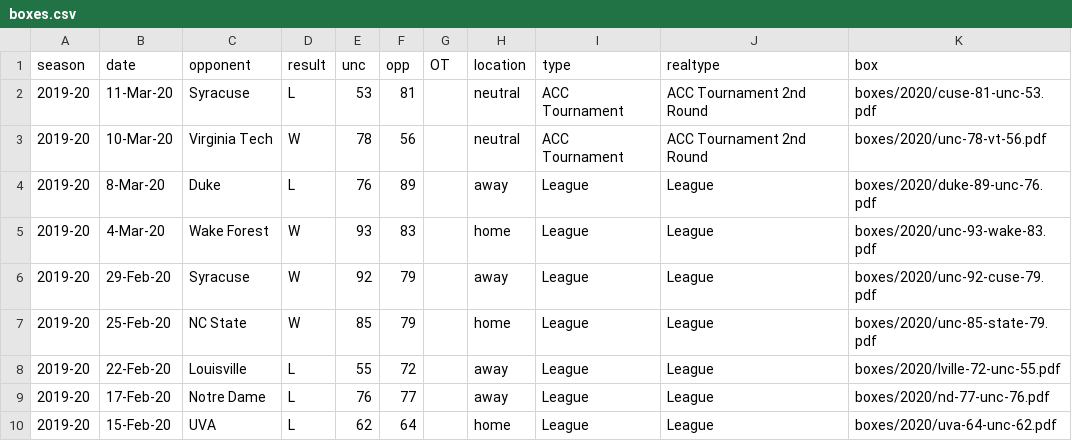
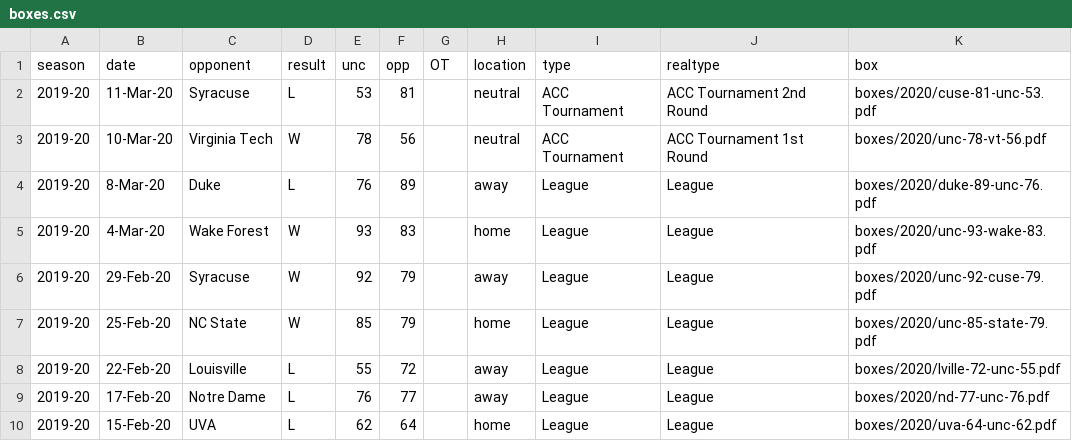
Before and after one commit to gallochris/dadgum-shiny, a CSV file: data/boxes.csv, drawn as a sheet; only a part is shown.

Commit message:
fix

```diff
--- a/data/boxes.csv
+++ b/data/boxes.csv
@@ -2,3 +2,3 @@ season,date,opponent,result,unc,opp,OT,location,type,realtype,box
 2019-20,11-Mar-20,Syracuse,L,53,81,,neutral,ACC Tournament,ACC Tournament 2nd Round,boxes/2020/cuse-81-unc-53.pdf
-2019-20,10-Mar-20,Virginia Tech,W,78,56,,neutral,ACC Tournament,ACC Tournament 2nd Round,boxes/2020/unc-78-vt-56.pdf
+2019-20,10-Mar-20,Virginia Tech,W,78,56,,neutral,ACC Tournament,ACC Tournament 1st Round,boxes/2020/unc-78-vt-56.pdf
 2019-20,8-Mar-20,Duke,L,76,89,,away,League,League,boxes/2020/duke-89-unc-76.pdf
```
